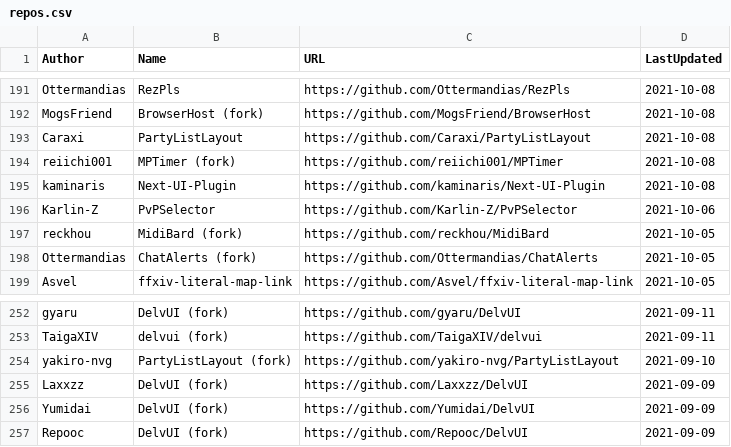
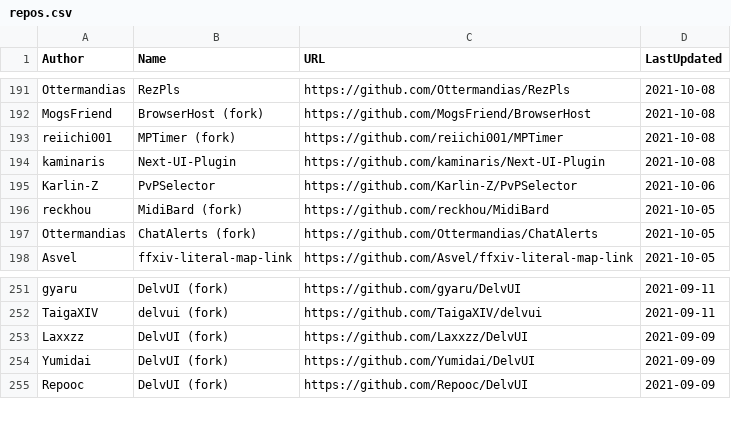
Before and after one commit to kalilistic/xivplugins, a CSV file: docs/_data/repos.csv, drawn as a sheet; only a part is shown, gaps mark what is left out.

```diff
--- a/docs/_data/repos.csv
+++ b/docs/_data/repos.csv
@@ -192,3 +192,2 @@ Ottermandias,RezPls,https://github.com/Ottermandias/RezPls,2021-10-08
 MogsFriend,BrowserHost (fork),https://github.com/MogsFriend/BrowserHost,2021-10-08
-Caraxi,PartyListLayout,https://github.com/Caraxi/PartyListLayout,2021-10-08
 reiichi001,MPTimer (fork),https://github.com/reiichi001/MPTimer,2021-10-08
@@ -253,3 +252,2 @@ gyaru,DelvUI (fork),https://github.com/gyaru/DelvUI,2021-09-11
 TaigaXIV,delvui (fork),https://github.com/TaigaXIV/delvui,2021-09-11
-yakiro-nvg,PartyListLayout (fork),https://github.com/yakiro-nvg/PartyListLayout,2021-09-10
 Laxxzz,DelvUI (fork),https://github.com/Laxxzz/DelvUI,2021-09-09
```
